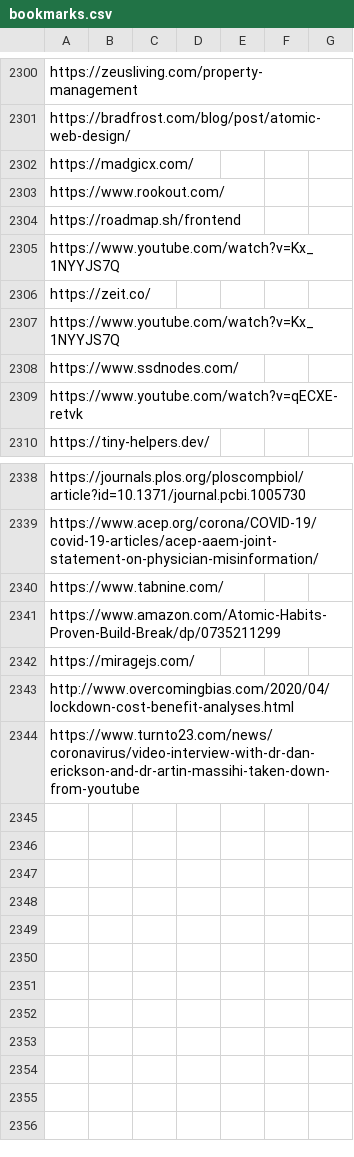
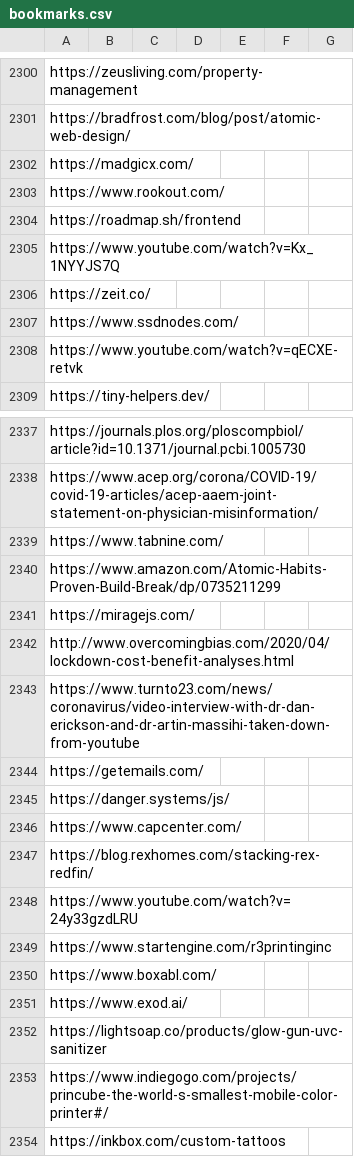
Before and after one commit to Vandivier/site-materials, a CSV file: bookmarks.csv, drawn as a sheet; only a part is shown, gaps mark what is left out; removed rows and columns are numbered as before the commit, all else as after; the diff names each change by its address in the sheet, - before the commit and + after, or states it on an @@ line.

Commit message:
more bookmarks

```diff
--- a/bookmarks.csv
+++ b/bookmarks.csv
-row 2307: https://www.youtube.com/watch?v=Kx_1NYYJS7Q
+row 2344: https://getemails.com/
+row 2345: https://danger.systems/js/
+row 2346: https://www.capcenter.com/
+row 2347: https://blog.rexhomes.com/stacking-rex-redfin/
+row 2348: https://www.youtube.com/watch?v=24y33gzdLRU
+row 2349: https://www.startengine.com/r3printinginc
+row 2350: https://www.boxabl.com/
+row 2351: https://www.exod.ai/
+row 2352: https://lightsoap.co/products/glow-gun-uvc-sanitizer
+row 2353: https://www.indiegogo.com/projects/princube-the-world-s-smallest-mobile-color-printer#/
+row 2354: https://inkbox.com/custom-tattoos
```
